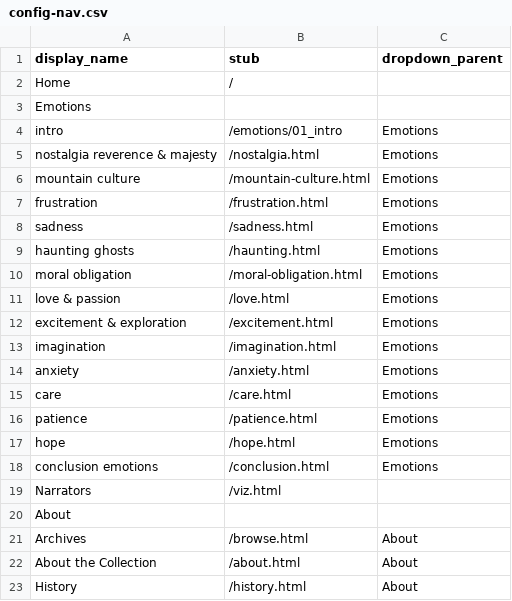
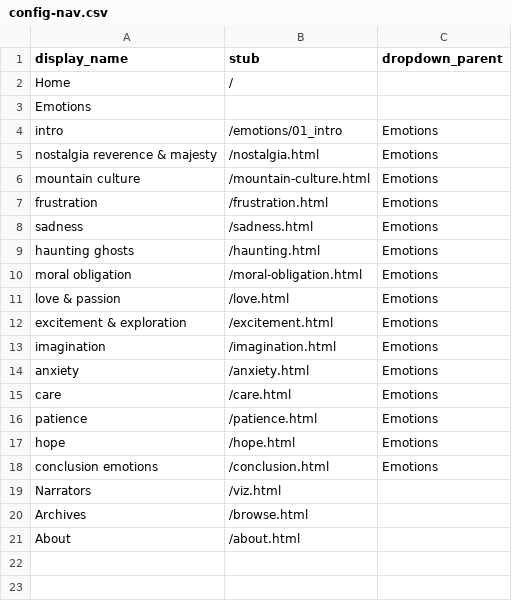
Before and after one commit to thecdil/chestnutcollective, a CSV file: _data/config-nav.csv, drawn as a sheet.

Commit message:
about edits and nav reduction

```diff
--- a/_data/config-nav.csv
+++ b/_data/config-nav.csv
@@ -19,5 +19,3 @@ conclusion emotions,/conclusion.html,Emotions
 Narrators,/viz.html
-About,
-Archives,/browse.html,About
-About the Collection,/about.html,About
-History,/history.html,About
+Archives,/browse.html,
+About,/about.html,
```
Also changed, not shown: 1 other file.
